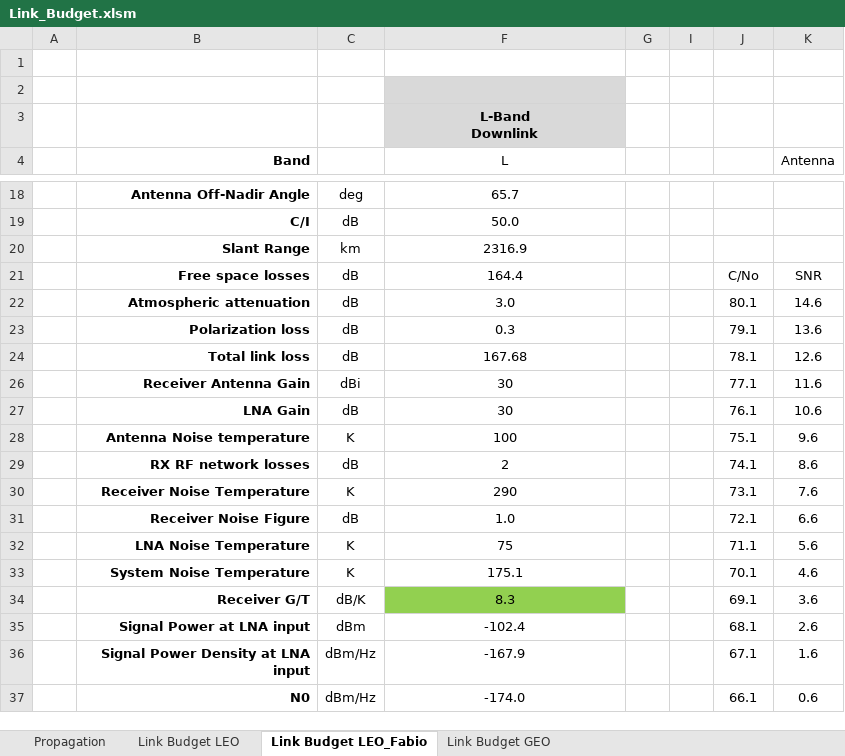
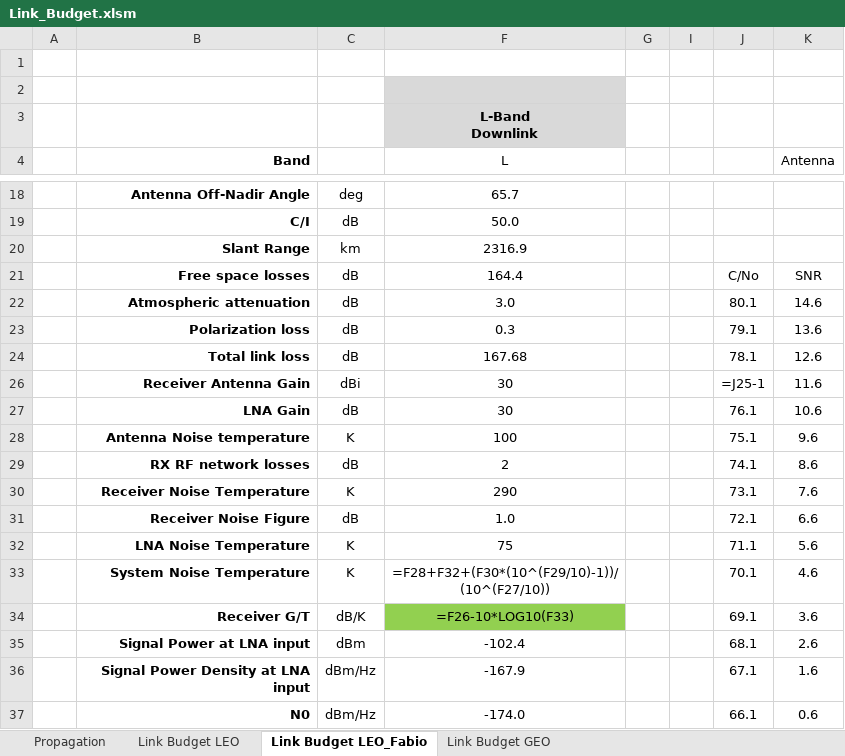
Before and after one commit to fcialfi/Link-Budget-Manual, an Excel workbook: Link_Budget.xlsm, sheet Link Budget LEO_Fabio, drawn as a sheet; only a part is shown, gaps mark what is left out; values as stored, in another font and other column widths than the file's, no borders; formulas without a stored value are shown as written; charts and pictures and conditional formats not drawn; the diff names each change by its address in the sheet, - before the commit and + after, or states it on an @@ line.

```diff
--- a/Link_Budget.xlsm (sheet Link Budget LEO_Fabio)
+++ b/Link_Budget.xlsm (sheet Link Budget LEO_Fabio)
-J26: 77.1
+J26: =J25-1
-F33 (L): 175.1
+F33 (L): =F28+F32+(F30*(10^(F29/10)-1))/(10^(F27/10))
-F34 (L): 8.3
+F34 (L): =F26-10*LOG10(F33)
```
Also changed, not shown: sheet Link Budget LEO, sheet Link Budget GEO, hidden cells, 6 other files.
